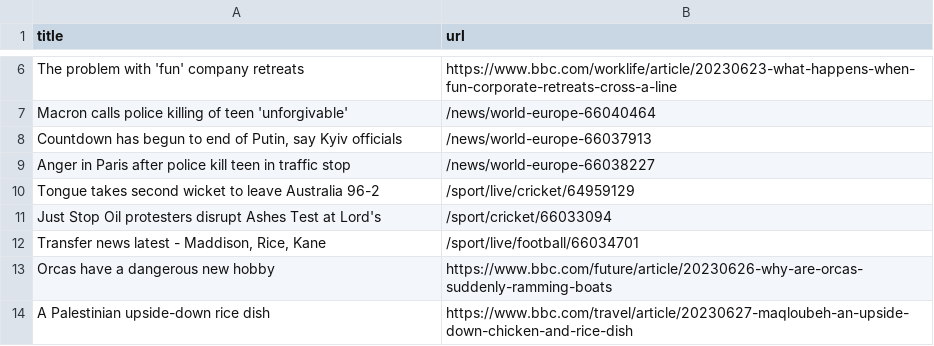
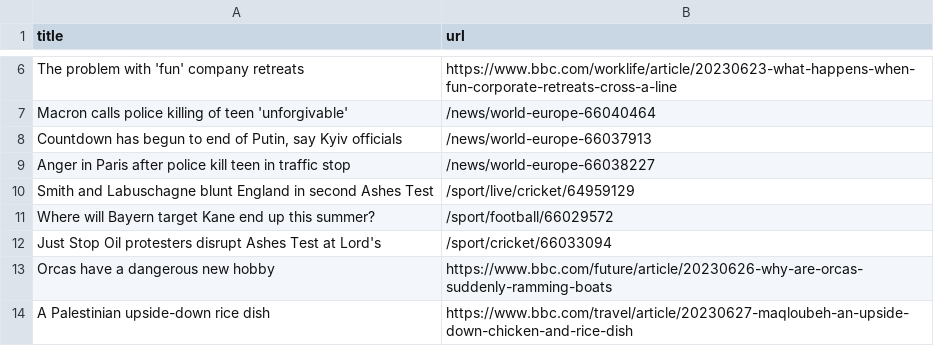
Before and after one commit to torythetortle/automatic-scraper-bbc, a CSV file: bbc.csv, drawn as a sheet; only a part is shown, gaps mark what is left out.

```diff
--- a/bbc.csv
+++ b/bbc.csv
@@ -9,5 +9,5 @@ Macron calls police killing of teen 'unforgivable',/news/world-europe-66040464
 Anger in Paris after police kill teen in traffic stop,/news/world-europe-66038227
-Tongue takes second wicket to leave Australia 96-2,/sport/live/cricket/64959129
+Smith and Labuschagne blunt England in second Ashes Test,/sport/live/cricket/64959129
+Where will Bayern target Kane end up this summer?,/sport/football/66029572
 Just Stop Oil protesters disrupt Ashes Test at Lord's,/sport/cricket/66033094
-"Transfer news latest - Maddison, Rice, Kane",/sport/live/football/66034701
 Orcas have a dangerous new hobby,https://www.bbc.com/future/article/20230626-why-are-orcas-suddenly-ramming-boats
```
